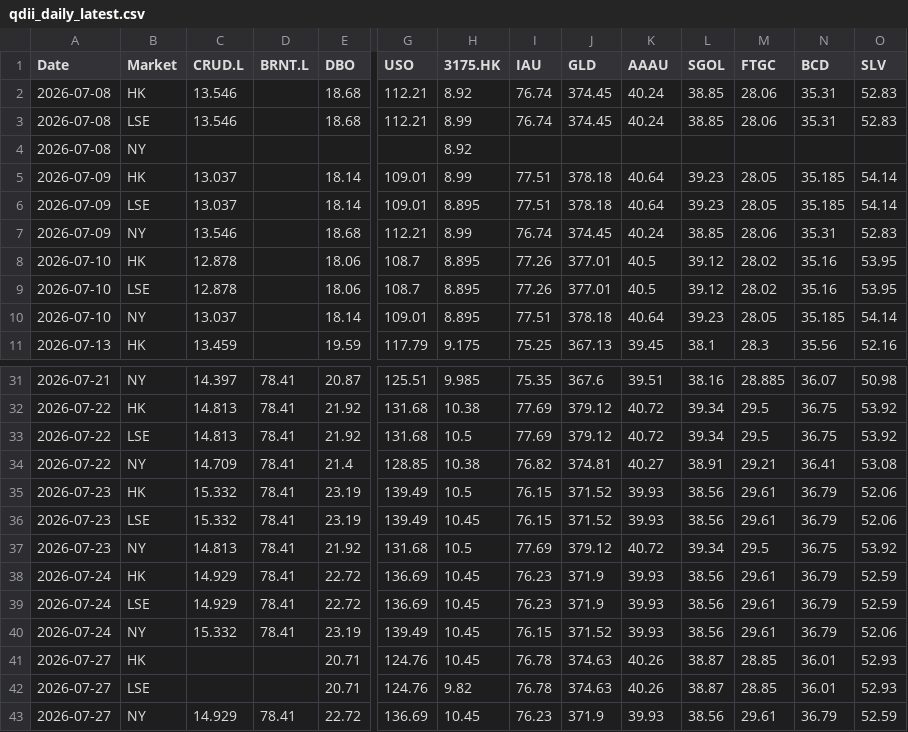
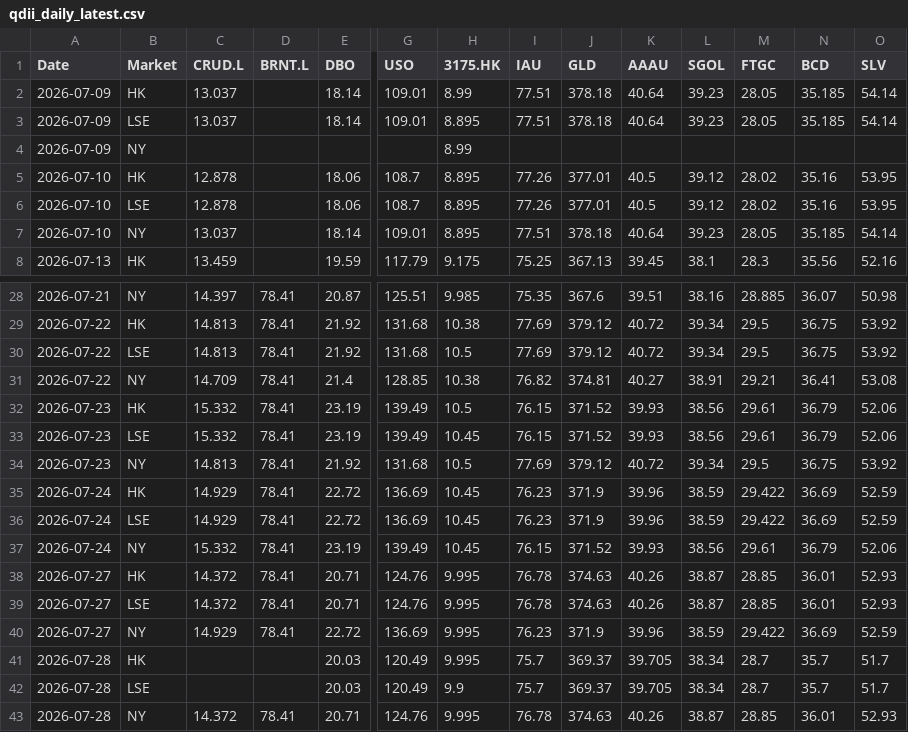
Before and after one commit to shichengchengya-web/iopv, a CSV file: output/qdii_daily_latest.csv, drawn as a sheet; only a part is shown, gaps mark what is left out; removed rows and columns are numbered as before the commit, all else as after; rows hold the shown columns only; the diff names each change by its address in the sheet, - before the commit and + after, or states it on an @@ line.

```diff
--- a/output/qdii_daily_latest.csv
+++ b/output/qdii_daily_latest.csv
-row 2: 2026-07-08 | HK | 13.546 |  | 18.68 | 112.21 | 8.92 | 76.74 | 374.45 | 40.24 | 38.85 | 28.06 | 35.31 | 52.83
-row 3: 2026-07-08 | LSE | 13.546 |  | 18.68 | 112.21 | 8.99 | 76.74 | 374.45 | 40.24 | 38.85 | 28.06 | 35.31 | 52.83
-row 4: 2026-07-08 | NY |  |  |  |  | 8.92
-row 7: 2026-07-09 | NY | 13.546 |  | 18.68 | 112.21 | 8.99 | 76.74 | 374.45 | 40.24 | 38.85 | 28.06 | 35.31 | 52.83
+row 4: 2026-07-09 | NY |  |  |  |  | 8.99
-K35:K36 (AAAU): 39.93
+K35:K36 (AAAU): 39.96
-L35:L36 (SGOL): 38.56
+L35:L36 (SGOL): 38.59
-M35:M36 (FTGC): 29.61
+M35:M36 (FTGC): 29.422
-N35:N36 (BCD): 36.79
+N35:N36 (BCD): 36.69
-C38:C39 (CRUD.L): (empty)
+C38:C39 (CRUD.L): 14.372
-D38:D39 (BRNT.L): (empty)
+D38:D39 (BRNT.L): 78.41
-H38 (3175.HK): 10.45
+H38 (3175.HK): 9.995
-H39 (3175.HK): 9.82
+H39 (3175.HK): 9.995
-H40 (3175.HK): 10.45
+H40 (3175.HK): 9.995
-K40 (AAAU): 39.93
+K40 (AAAU): 39.96
-L40 (SGOL): 38.56
+L40 (SGOL): 38.59
-M40 (FTGC): 29.61
+M40 (FTGC): 29.422
-N40 (BCD): 36.79
+N40 (BCD): 36.69
+row 41: 2026-07-28 | HK |  |  | 20.03 | 120.49 | 9.995 | 75.7 | 369.37 | 39.705 | 38.34 | 28.7 | 35.7 | 51.7
+row 42: 2026-07-28 | LSE |  |  | 20.03 | 120.49 | 9.9 | 75.7 | 369.37 | 39.705 | 38.34 | 28.7 | 35.7 | 51.7
+row 43: 2026-07-28 | NY | 14.372 | 78.41 | 20.71 | 124.76 | 9.995 | 76.78 | 374.63 | 40.26 | 38.87 | 28.85 | 36.01 | 52.93
```
